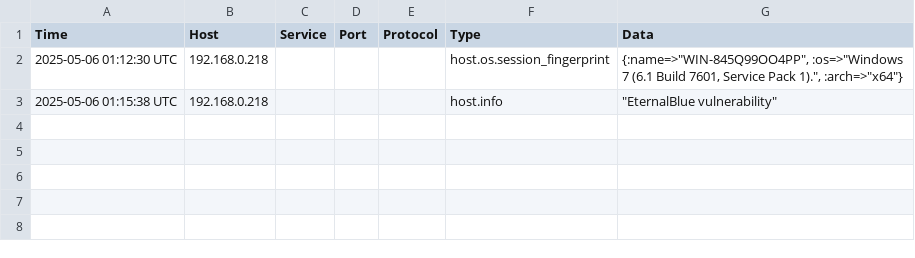
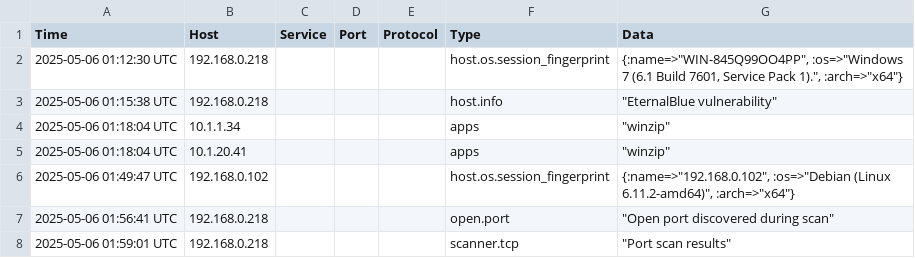
Before and after one commit to fitowashere/holbertonschool-cyber_security, a CSV file: vulnerability_research_exploitation/0x03_metasploit_basics/notes.csv, drawn as a sheet.

Commit message:
Add additional vulnerability notes and scan results to Metasploit basics CSV

```diff
--- a/vulnerability_research_exploitation/0x03_metasploit_basics/notes.csv
+++ b/vulnerability_research_exploitation/0x03_metasploit_basics/notes.csv
@@ -3 +3,6 @@ Time,Host,Service,Port,Protocol,Type,Data
 "2025-05-06 01:15:38 UTC","192.168.0.218","","","","host.info","""EternalBlue vulnerability"""
+"2025-05-06 01:18:04 UTC","10.1.1.34","","","","apps","""winzip"""
+"2025-05-06 01:18:04 UTC","10.1.20.41","","","","apps","""winzip"""
+"2025-05-06 01:49:47 UTC","192.168.0.102","","","","host.os.session_fingerprint","{:name=>""192.168.0.102"", :os=>""Debian (Linux 6.11.2-amd64)"", :arch=>""x64""}"
+"2025-05-06 01:56:41 UTC","192.168.0.218","","","","open.port","""Open port discovered during scan"""
+"2025-05-06 01:59:01 UTC","192.168.0.218","","","","scanner.tcp","""Port scan results"""
```
